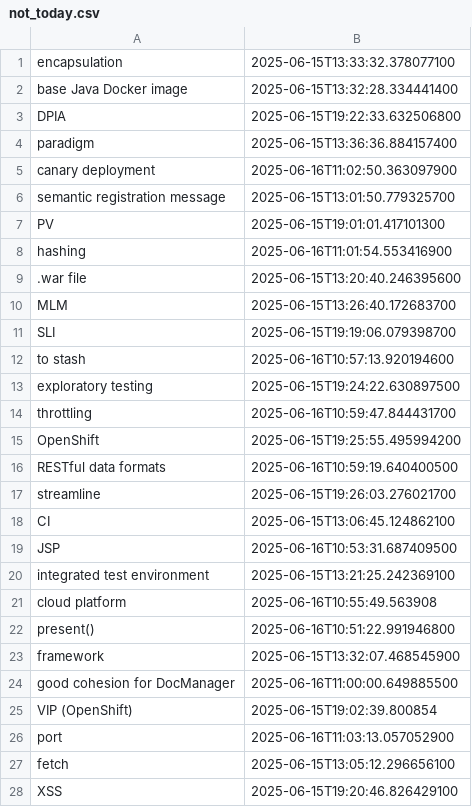
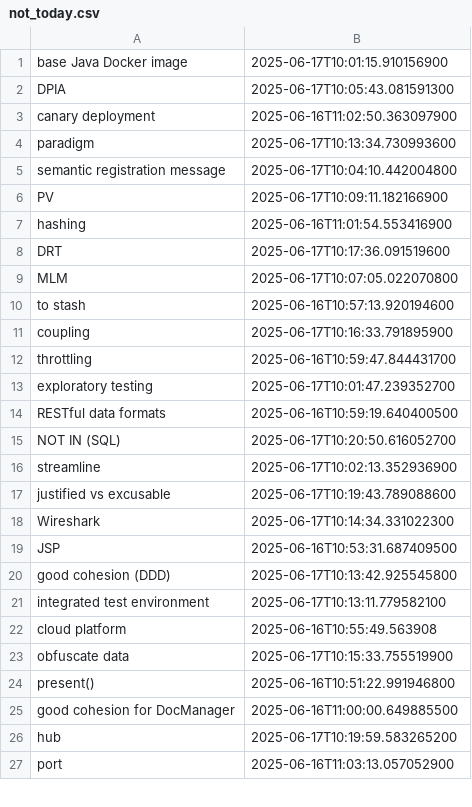
Before and after one commit to wishpath/one-liners, a CSV file: src/main/java/org/sa/not_today.csv, drawn as a sheet; only a part is shown; the diff covers the shown part only.

```diff
--- a/src/main/java/org/sa/not_today.csv
+++ b/src/main/java/org/sa/not_today.csv
@@ -1,28 +1,27 @@
-encapsulation;2025-06-15T13:33:32.378077100
-base Java Docker image;2025-06-15T13:32:28.334441400
-DPIA;2025-06-15T19:22:33.632506800
-paradigm;2025-06-15T13:36:36.884157400
+base Java Docker image;2025-06-17T10:01:15.910156900
+DPIA;2025-06-17T10:05:43.081591300
 canary deployment;2025-06-16T11:02:50.363097900
-semantic registration message;2025-06-15T13:01:50.779325700
-PV;2025-06-15T19:01:01.417101300
+paradigm;2025-06-17T10:13:34.730993600
+semantic registration message;2025-06-17T10:04:10.442004800
+PV;2025-06-17T10:09:11.182166900
 hashing;2025-06-16T11:01:54.553416900
-.war file;2025-06-15T13:20:40.246395600
-MLM;2025-06-15T13:26:40.172683700
-SLI;2025-06-15T19:19:06.079398700
+DRT;2025-06-17T10:17:36.091519600
+MLM;2025-06-17T10:07:05.022070800
 to stash;2025-06-16T10:57:13.920194600
-exploratory testing;2025-06-15T19:24:22.630897500
+coupling;2025-06-17T10:16:33.791895900
 throttling;2025-06-16T10:59:47.844431700
-OpenShift;2025-06-15T19:25:55.495994200
+exploratory testing;2025-06-17T10:01:47.239352700
 RESTful data formats;2025-06-16T10:59:19.640400500
-streamline;2025-06-15T19:26:03.276021700
-CI;2025-06-15T13:06:45.124862100
+NOT IN (SQL);2025-06-17T10:20:50.616052700
+streamline;2025-06-17T10:02:13.352936900
+justified vs excusable;2025-06-17T10:19:43.789088600
+Wireshark;2025-06-17T10:14:34.331022300
 JSP;2025-06-16T10:53:31.687409500
-integrated test environment;2025-06-15T13:21:25.242369100
+good cohesion (DDD);2025-06-17T10:13:42.925545800
+integrated test environment;2025-06-17T10:13:11.779582100
 cloud platform;2025-06-16T10:55:49.563908
+obfuscate data;2025-06-17T10:15:33.755519900
 present();2025-06-16T10:51:22.991946800
-framework;2025-06-15T13:32:07.468545900
 good cohesion for DocManager;2025-06-16T11:00:00.649885500
-VIP (OpenShift);2025-06-15T19:02:39.800854
+hub;2025-06-17T10:19:59.583265200
 port;2025-06-16T11:03:13.057052900
-fetch;2025-06-15T13:05:12.296656100
-XSS;2025-06-15T19:20:46.826429100
```
Also changed, not shown: 5 added rows, 6 removed rows and 1 edited cell elsewhere in this file, src/main/java/org/sa/attempted_answers.csv, 2 other files.
